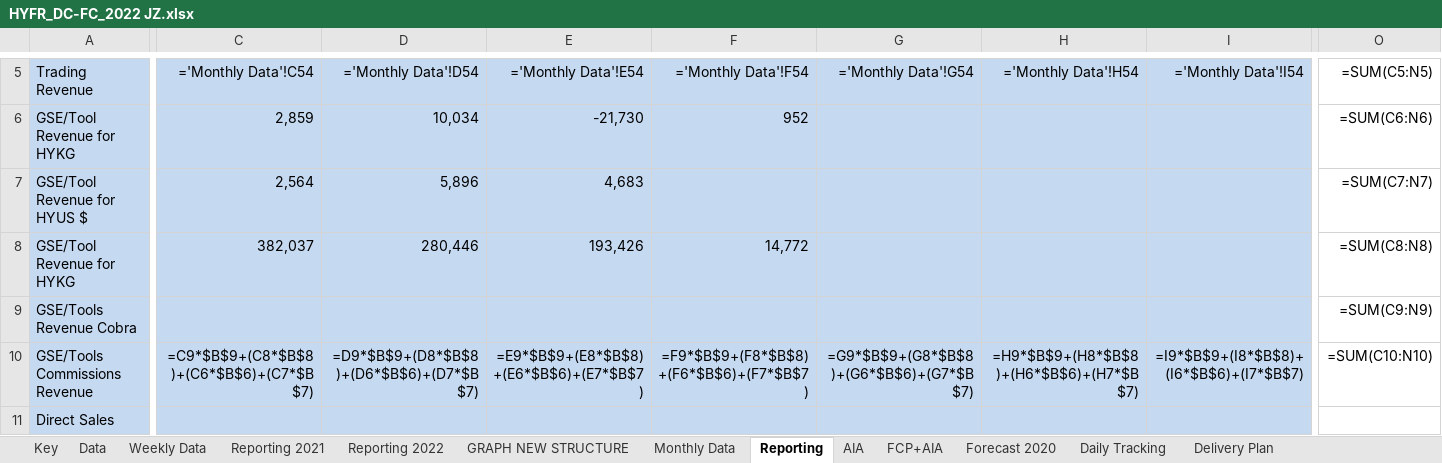
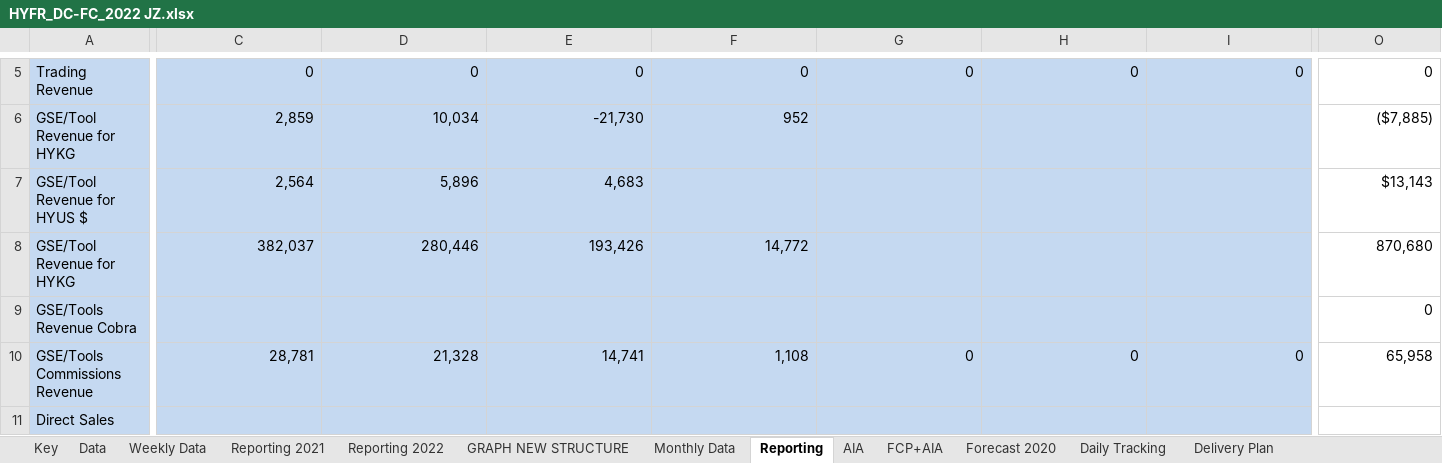
Before and after one commit to tatsu9918/stage_excel, an Excel workbook: HYFR_DC-FC_2022 JZ.xlsx, sheet Reporting, drawn as a sheet; only a part is shown, gaps mark what is left out; values as stored, in another font and other column widths than the file's, no borders; formulas without a stored value are shown as written; the diff covers the shown part only; the diff names each change by its address in the sheet, - before the commit and + after, or states it on an @@ line.

```diff
--- a/HYFR_DC-FC_2022 JZ.xlsx (sheet Reporting)
+++ b/HYFR_DC-FC_2022 JZ.xlsx (sheet Reporting)
-C5: ='Monthly Data'!C54
+C5: 0
-D5: ='Monthly Data'!D54
+D5: 0
-E5: ='Monthly Data'!E54
+E5: 0
-F5: ='Monthly Data'!F54
+F5: 0
-G5: ='Monthly Data'!G54
+G5: 0
-H5: ='Monthly Data'!H54
+H5: 0
-I5: ='Monthly Data'!I54
+I5: 0
-O5: =SUM(C5:N5)
+O5: 0
-O6: =SUM(C6:N6)
+O6: ($7,885)
-O7: =SUM(C7:N7)
+O7: $13,143
-O8: =SUM(C8:N8)
+O8: 870,680
-O9: =SUM(C9:N9)
+O9: 0
-C10: =C9*$B$9+(C8*$B$8)+(C6*$B$6)+(C7*$B$7)
+C10: 28,781
-D10: =D9*$B$9+(D8*$B$8)+(D6*$B$6)+(D7*$B$7)
+D10: 21,328
-E10: =E9*$B$9+(E8*$B$8)+(E6*$B$6)+(E7*$B$7)
+E10: 14,741
-F10: =F9*$B$9+(F8*$B$8)+(F6*$B$6)+(F7*$B$7)
+F10: 1,108
-G10: =G9*$B$9+(G8*$B$8)+(G6*$B$6)+(G7*$B$7)
+G10: 0
-H10: =H9*$B$9+(H8*$B$8)+(H6*$B$6)+(H7*$B$7)
+H10: 0
-I10: =I9*$B$9+(I8*$B$8)+(I6*$B$6)+(I7*$B$7)
+I10: 0
-O10: =SUM(C10:N10)
+O10: 65,958
```
Also changed, not shown: 598 edited cells elsewhere in this sheet, sheet Weekly Data, sheet Monthly Data, sheet Daily Tracking, sheet GroupExport, sheet Data, sheet GRAPH NEW STRUCTURE, 7 more sheets, hidden cells, 6 other files.
